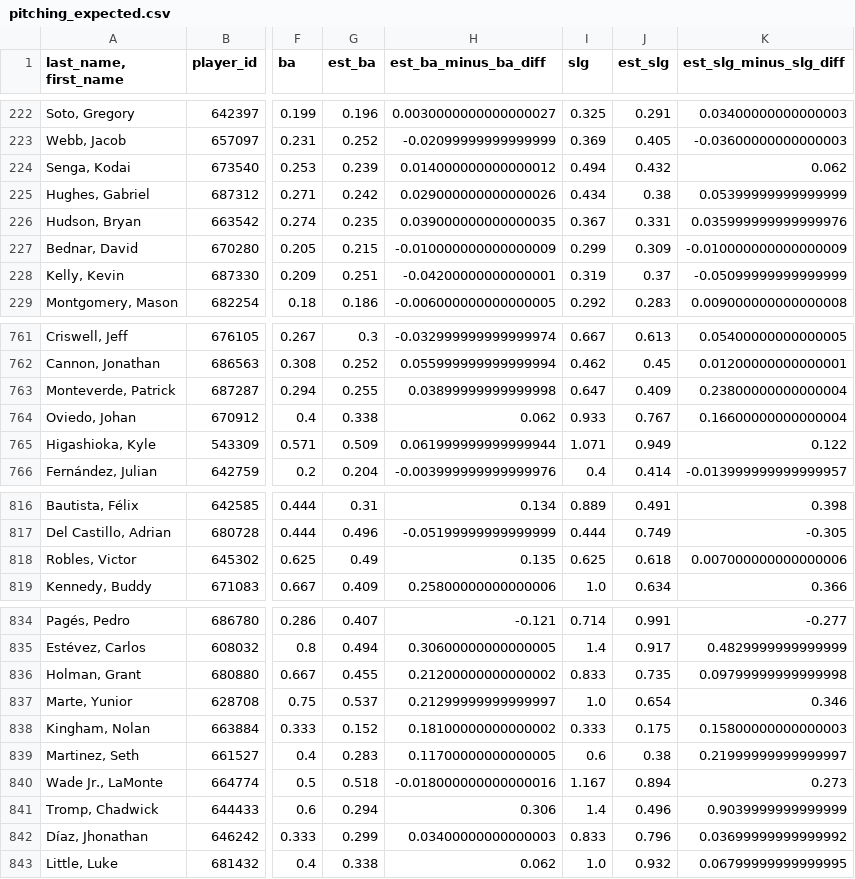
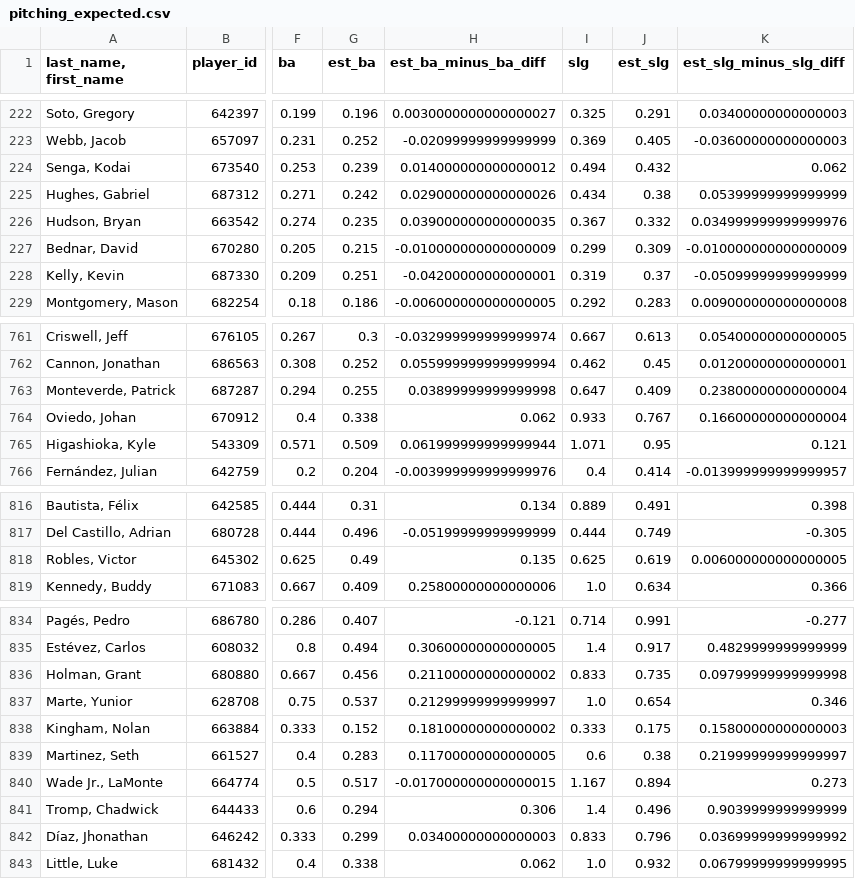
Before and after one commit to jloreto9/vision360, a CSV file: data/pitching_expected.csv, drawn as a sheet; only a part is shown, gaps mark what is left out; the diff names each change by its address in the sheet, - before the commit and + after, or states it on an @@ line.

```diff
--- a/data/pitching_expected.csv
+++ b/data/pitching_expected.csv
-J226 (est_slg): 0.331
+J226 (est_slg): 0.332
-K226 (est_slg_minus_slg_diff): 0.035999999999999976
+K226 (est_slg_minus_slg_diff): 0.034999999999999976
-J765 (est_slg): 0.949
+J765 (est_slg): 0.95
-K765 (est_slg_minus_slg_diff): 0.122
+K765 (est_slg_minus_slg_diff): 0.121
-J818 (est_slg): 0.618
+J818 (est_slg): 0.619
-K818 (est_slg_minus_slg_diff): 0.007000000000000006
+K818 (est_slg_minus_slg_diff): 0.006000000000000005
-G836 (est_ba): 0.455
+G836 (est_ba): 0.456
-H836 (est_ba_minus_ba_diff): 0.21200000000000002
+H836 (est_ba_minus_ba_diff): 0.21100000000000002
-G840 (est_ba): 0.518
+G840 (est_ba): 0.517
-H840 (est_ba_minus_ba_diff): -0.018000000000000016
+H840 (est_ba_minus_ba_diff): -0.017000000000000015
```
Also changed, not shown: data/batting_exitvelo.csv, data/batting_expected.csv, 3 other files.
